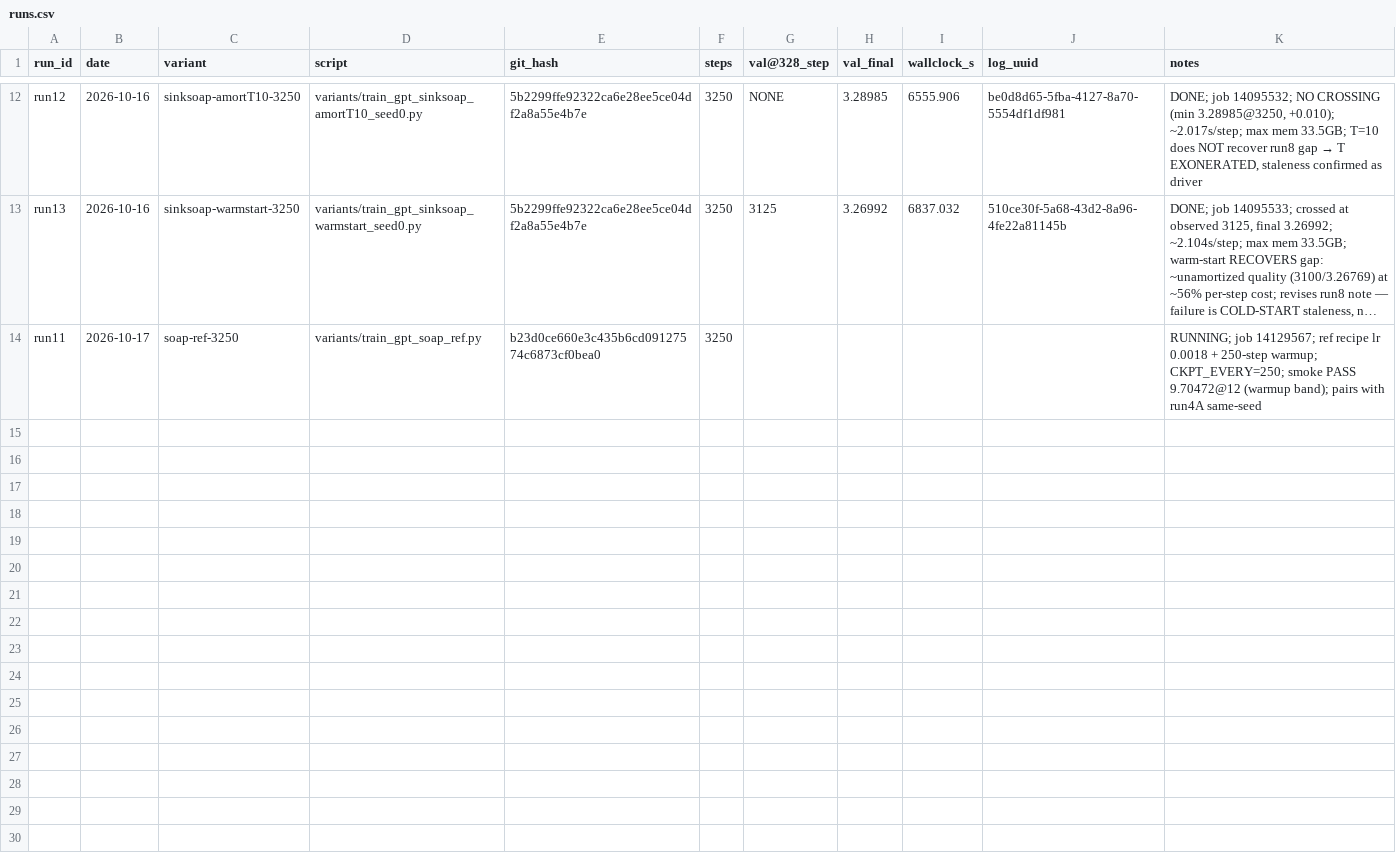
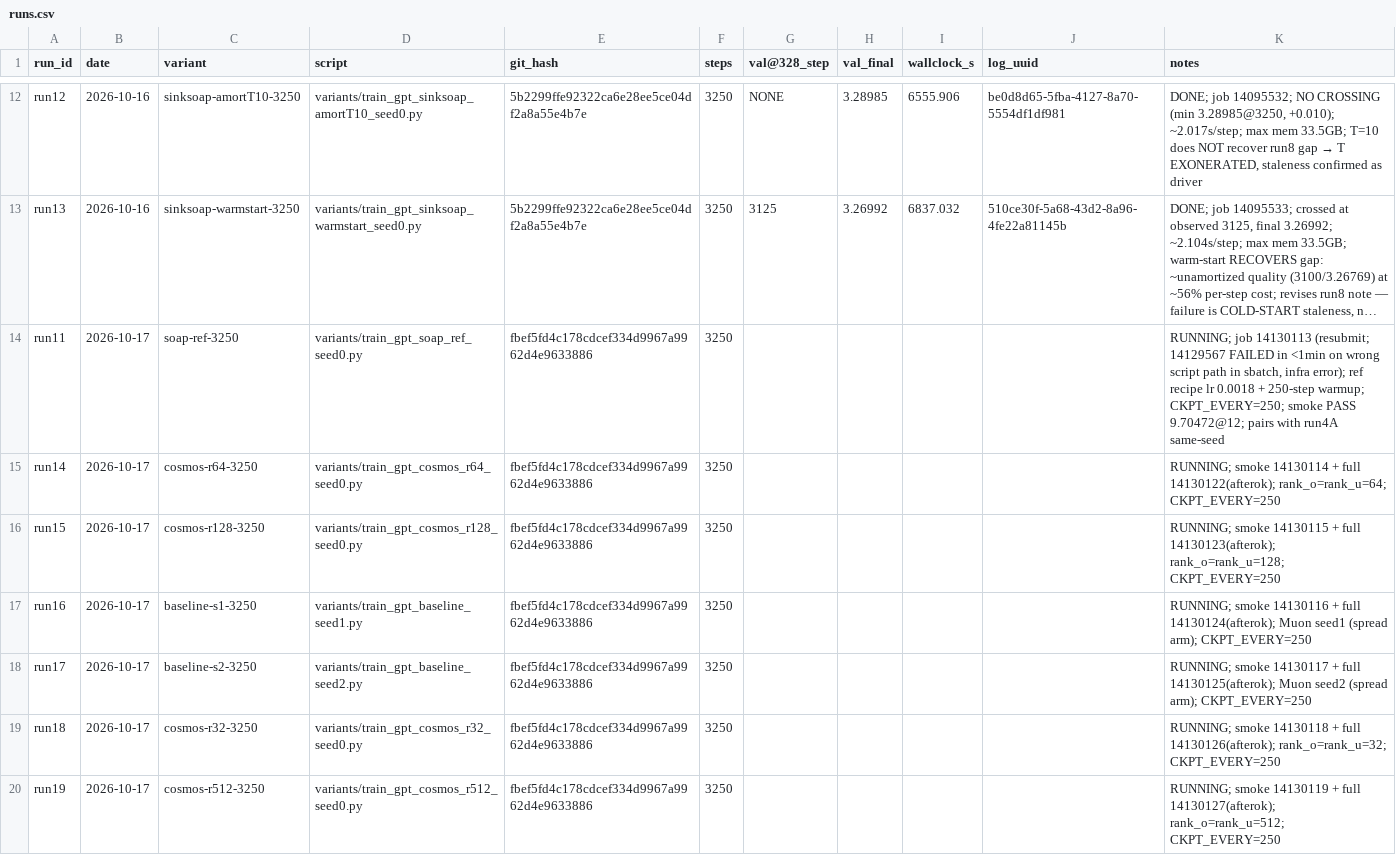
Before and after one commit to ShaunakMoghe/muon-soap-hybrid, a CSV file: runs/runs.csv, drawn as a sheet; only a part is shown, gaps mark what is left out; long unchanged cells end in …; the diff names each change by its address in the sheet, - before the commit and + after, or states it on an @@ line.

Commit message:
Batch-3: rank-sweep + Muon-spread variants, predictions, chained submits
COSMOS r32/64/128/512 (rank_o=rank_u, else identical to run6) + Muon seed1/2. Predictions in runs/predictions.md. run11 resubmitted as 14130113 (prior attempt failed on sbatch script path). Smokes 14130114-19 gate fulls 14130122-27 via afterok.

```diff
--- a/runs/runs.csv
+++ b/runs/runs.csv
-D14 (script): variants/train_gpt_soap_ref.py
+D14 (script): variants/train_gpt_soap_ref_seed0.py
-E14 (git_hash): b23d0ce660e3c435b6cd09127574c6873cf0bea0
+E14 (git_hash): fbef5fd4c178cdcef334d9967a9962d4e9633886
-K14 (notes): RUNNING; job 14129567; ref recipe lr 0.0018 + 250-step warmup; CKPT_EVERY=250; smoke PASS 9.70472@12 (warmup band); pairs with…
+K14 (notes): RUNNING; job 14130113 (resubmit; 14129567 FAILED in <1min on wrong script path in sbatch, infra error); ref recipe lr 0.0018 + 250-step warmup; CKPT_EVERY=250; smoke PASS 9.70472@12; pairs with…
+row 15: run14 | 2026-10-17 | cosmos-r64-3250 | variants/train_gpt_cosmos_r64_seed0.py | fbef5fd4c178cdcef334d9967a9962d4e9633886 | 3250 |  |  |  |  | RUNNING; smoke 14130114 + full 14130122(afterok); rank_o=rank_u=64; CKPT_EVERY=250
+row 16: run15 | 2026-10-17 | cosmos-r128-3250 | variants/train_gpt_cosmos_r128_seed0.py | fbef5fd4c178cdcef334d9967a9962d4e9633886 | 3250 |  |  |  |  | RUNNING; smoke 14130115 + full 14130123(afterok); rank_o=rank_u=128; CKPT_EVERY=250
+row 17: run16 | 2026-10-17 | baseline-s1-3250 | variants/train_gpt_baseline_seed1.py | fbef5fd4c178cdcef334d9967a9962d4e9633886 | 3250 |  |  |  |  | RUNNING; smoke 14130116 + full 14130124(afterok); Muon seed1 (spread arm); CKPT_EVERY=250
+row 18: run17 | 2026-10-17 | baseline-s2-3250 | variants/train_gpt_baseline_seed2.py | fbef5fd4c178cdcef334d9967a9962d4e9633886 | 3250 |  |  |  |  | RUNNING; smoke 14130117 + full 14130125(afterok); Muon seed2 (spread arm); CKPT_EVERY=250
+row 19: run18 | 2026-10-17 | cosmos-r32-3250 | variants/train_gpt_cosmos_r32_seed0.py | fbef5fd4c178cdcef334d9967a9962d4e9633886 | 3250 |  |  |  |  | RUNNING; smoke 14130118 + full 14130126(afterok); rank_o=rank_u=32; CKPT_EVERY=250
+row 20: run19 | 2026-10-17 | cosmos-r512-3250 | variants/train_gpt_cosmos_r512_seed0.py | fbef5fd4c178cdcef334d9967a9962d4e9633886 | 3250 |  |  |  |  | RUNNING; smoke 14130119 + full 14130127(afterok); rank_o=rank_u=512; CKPT_EVERY=250
```
Also changed, not shown: 26 other files.
